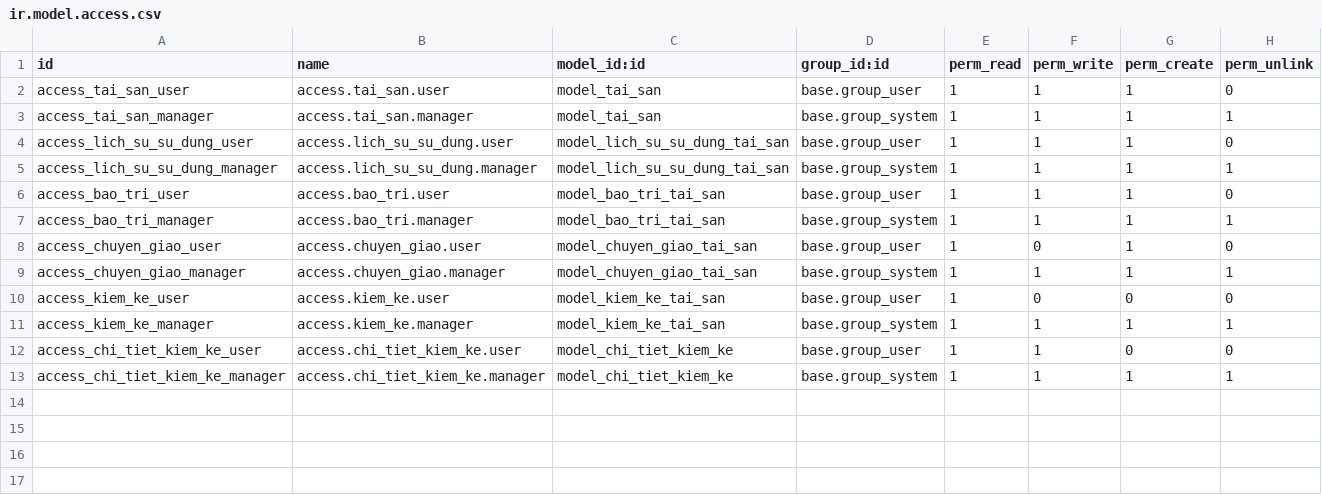
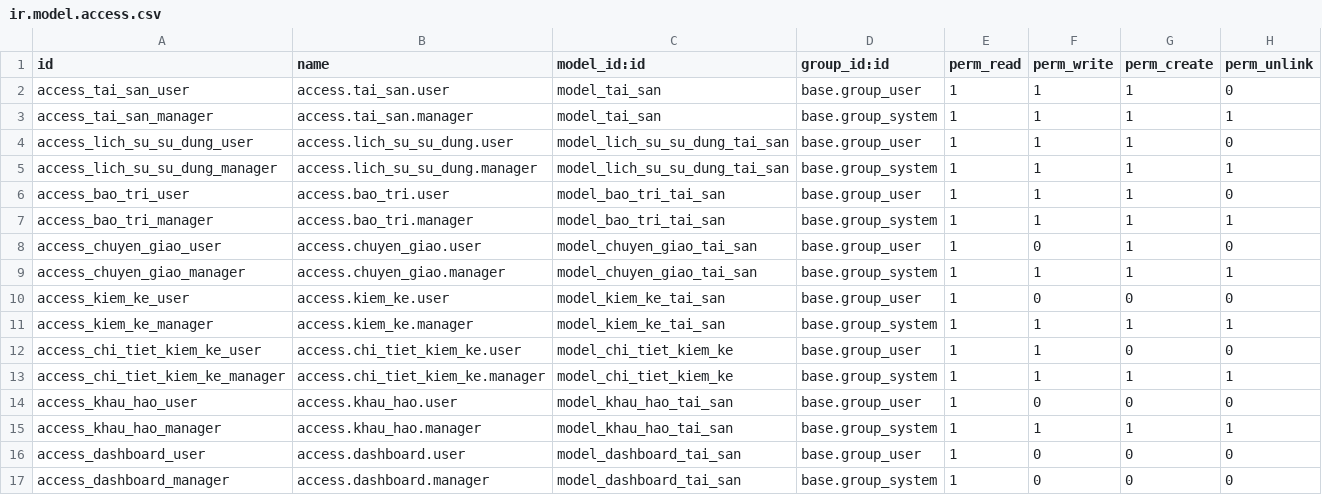
Before and after one commit to Nemmer772004/TTDN-16-05-N4, a CSV file: addons/quan_ly_tai_san/security/ir.model.access.csv, drawn as a sheet.

Commit message:
Backup: Cải tiến module Quản lý Nhân sự và Tài sản
- Thêm chức năng Chấm công với tính toán tự động (giờ làm, tăng ca, đi trễ/về sớm)
- Thêm chức năng Đơn nghỉ phép với workflow phê duyệt
- Cải tiến module Tài sản: thêm 3 phương pháp khấu hao
- Thêm Dashboard tài sản (đang phát triển)
- Thêm QR code cho tài sản
- Sửa lỗi track_visibility -> tracking (Odoo 15/16)
- Xóa module nhan_su cũ không dùng

Nhóm 4 - TTDN-16-05-N4

```diff
--- a/addons/quan_ly_tai_san/security/ir.model.access.csv
+++ b/addons/quan_ly_tai_san/security/ir.model.access.csv
@@ -13 +13,5 @@ access_chi_tiet_kiem_ke_user,access.chi_tiet_kiem_ke.user,model_chi_tiet_kiem_ke
 access_chi_tiet_kiem_ke_manager,access.chi_tiet_kiem_ke.manager,model_chi_tiet_kiem_ke,base.group_system,1,1,1,1
+access_khau_hao_user,access.khau_hao.user,model_khau_hao_tai_san,base.group_user,1,0,0,0
+access_khau_hao_manager,access.khau_hao.manager,model_khau_hao_tai_san,base.group_system,1,1,1,1
+access_dashboard_user,access.dashboard.user,model_dashboard_tai_san,base.group_user,1,0,0,0
+access_dashboard_manager,access.dashboard.manager,model_dashboard_tai_san,base.group_system,1,0,0,0
```
Also changed, not shown: addons/quan_ly_nhan_su/security/ir.model.access.csv, 27 other files.
